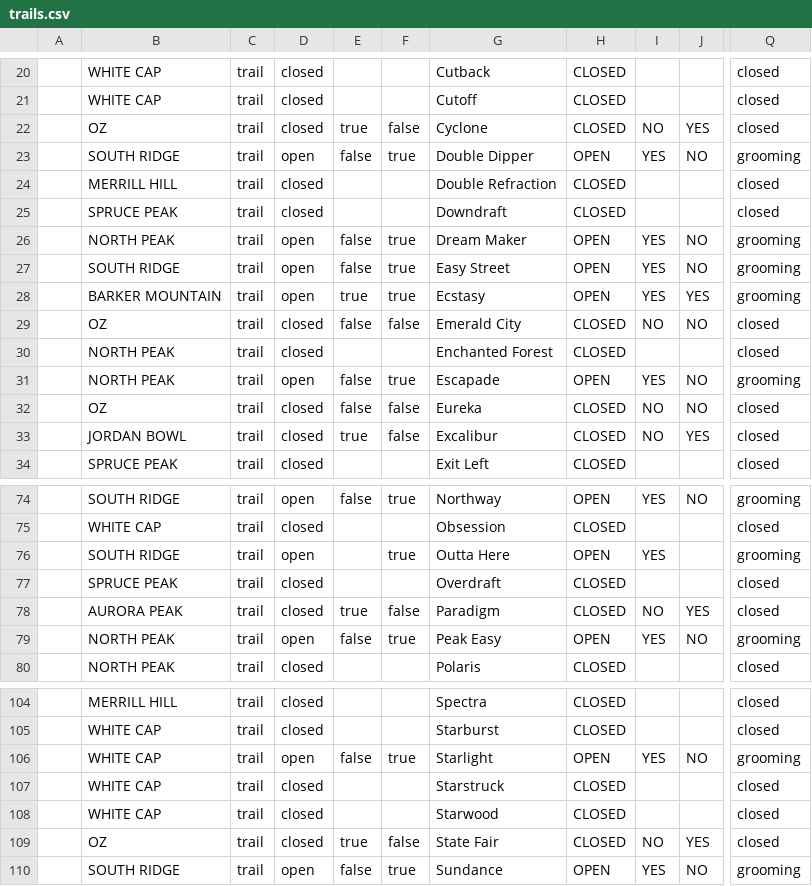
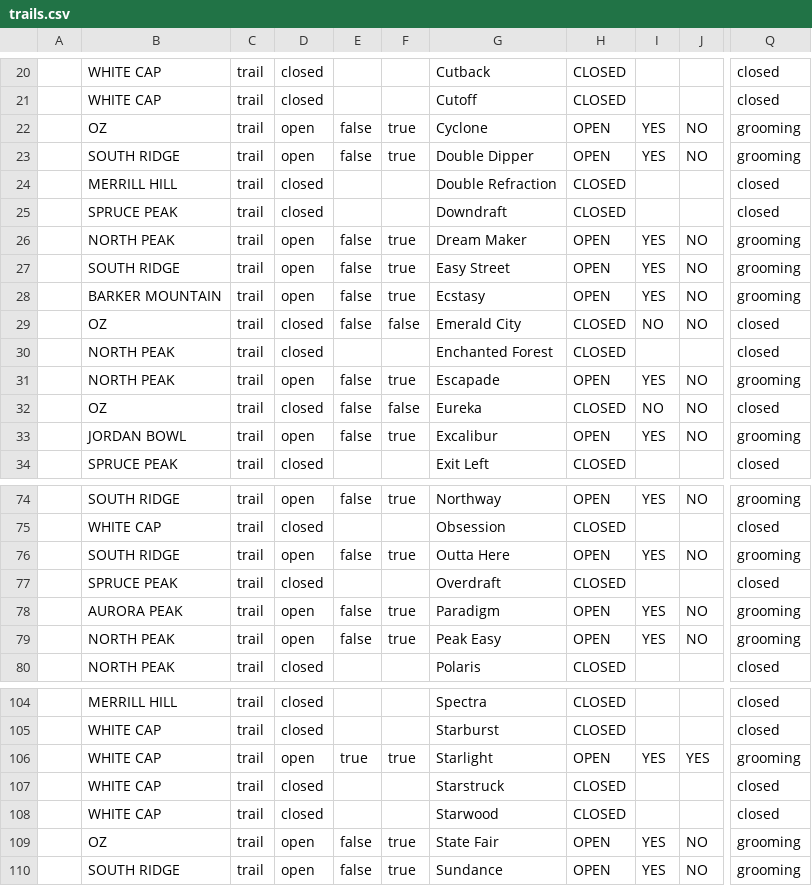
Before and after one commit to abkfenris/SundayRiverConditions, a CSV file: trails.csv, drawn as a sheet; only a part is shown, gaps mark what is left out; the diff covers the shown part only; the diff names each change by its address in the sheet, - before the commit and + after, or states it on an @@ line.

```diff
--- a/trails.csv
+++ b/trails.csv
-D22: closed
+D22: open
-E22: true
+E22: false
-F22: false
+F22: true
-H22: CLOSED
+H22: OPEN
-I22: NO
+I22: YES
-J22: YES
+J22: NO
-Q22: closed
+Q22: grooming
-E28: true
+E28: false
-J28: YES
+J28: NO
-D33: closed
+D33: open
-E33: true
+E33: false
-F33: false
+F33: true
-H33: CLOSED
+H33: OPEN
-I33: NO
+I33: YES
-J33: YES
+J33: NO
-Q33: closed
+Q33: grooming
-E76: (empty)
+E76: false
-J76: (empty)
+J76: NO
-D78: closed
+D78: open
-E78: true
+E78: false
-F78: false
+F78: true
-H78: CLOSED
+H78: OPEN
-I78: NO
+I78: YES
-J78: YES
+J78: NO
-Q78: closed
+Q78: grooming
-E106: false
+E106: true
-J106: NO
+J106: YES
-D109: closed
+D109: open
-E109: true
+E109: false
-F109: false
+F109: true
-H109: CLOSED
+H109: OPEN
-I109: NO
+I109: YES
-J109: YES
+J109: NO
-Q109: closed
+Q109: grooming
```
Also changed, not shown: 52 edited cells elsewhere in this file, lifts.csv, 1 other file.
